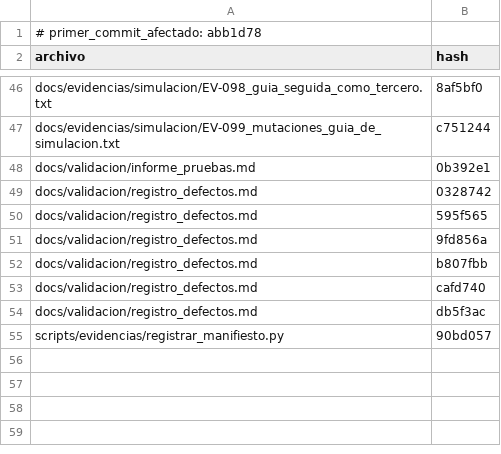
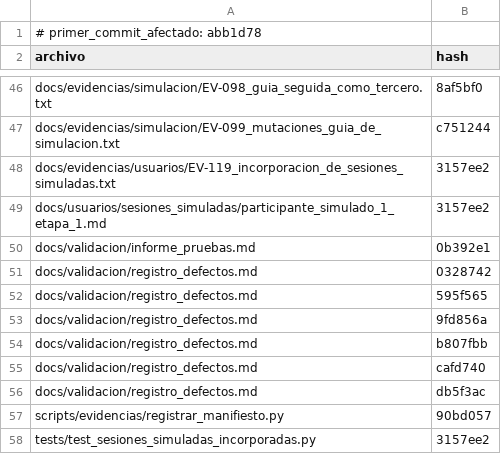
Before and after one commit to DanielAlxzBrand/etl-sismo-cali-2026, a CSV file: docs/evidencias/hashes_de_commits_citados.csv, drawn as a sheet; only a part is shown, gaps mark what is left out.

Commit message:
Sesiones simuladas: participante 1 con su entrega nativa verificada (EV-119 ampliada), reconciliacion de C1 a C8, hallazgos H1 a H8, CSV de los dos participantes, participante 2 incorporado (EV-120), declaracion, inventario con modo --nativa y recuento en 1467 pruebas

```diff
--- a/docs/evidencias/hashes_de_commits_citados.csv
+++ b/docs/evidencias/hashes_de_commits_citados.csv
@@ -47,2 +47,4 @@ docs/evidencias/simulacion/EV-098_guia_seguida_como_tercero.txt,8af5bf0
 docs/evidencias/simulacion/EV-099_mutaciones_guia_de_simulacion.txt,c751244
+docs/evidencias/usuarios/EV-119_incorporacion_de_sesiones_simuladas.txt,3157ee2
+docs/usuarios/sesiones_simuladas/participante_simulado_1_etapa_1.md,3157ee2
 docs/validacion/informe_pruebas.md,0b392e1
@@ -55 +57,2 @@ docs/validacion/registro_defectos.md,db5f3ac
 scripts/evidencias/registrar_manifiesto.py,90bd057
+tests/test_sesiones_simuladas_incorporadas.py,3157ee2
```
Also changed, not shown: docs/checklist/trazabilidad.csv, 19 other files.
